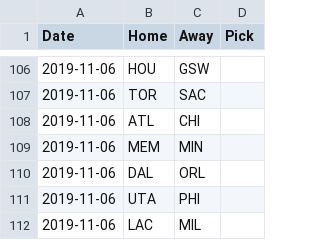
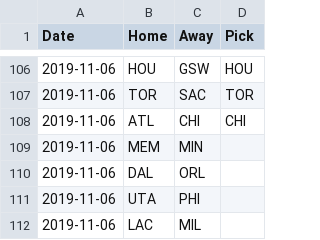
Before and after one commit to lemon-lyman/nba_predictions, a CSV file: nba_predictions/data/Koen - fte_spreadsheet.csv, drawn as a sheet; only a part is shown, gaps mark what is left out; the diff covers the shown part only.

```diff
--- a/nba_predictions/data/Koen - fte_spreadsheet.csv
+++ b/nba_predictions/data/Koen - fte_spreadsheet.csv
@@ -106,4 +106,4 @@ Date,Home,Away,Pick
-2019-11-06,HOU,GSW,
-2019-11-06,TOR,SAC,
-2019-11-06,ATL,CHI,
+2019-11-06,HOU,GSW,HOU
+2019-11-06,TOR,SAC,TOR
+2019-11-06,ATL,CHI,CHI
 2019-11-06,MEM,MIN,
```
Also changed, not shown: 27 edited cells elsewhere in this file, nba_predictions/data/Nick - fte_spreadsheet.csv, nba_predictions/data/fte_spreadsheet.csv, 1 other file.
